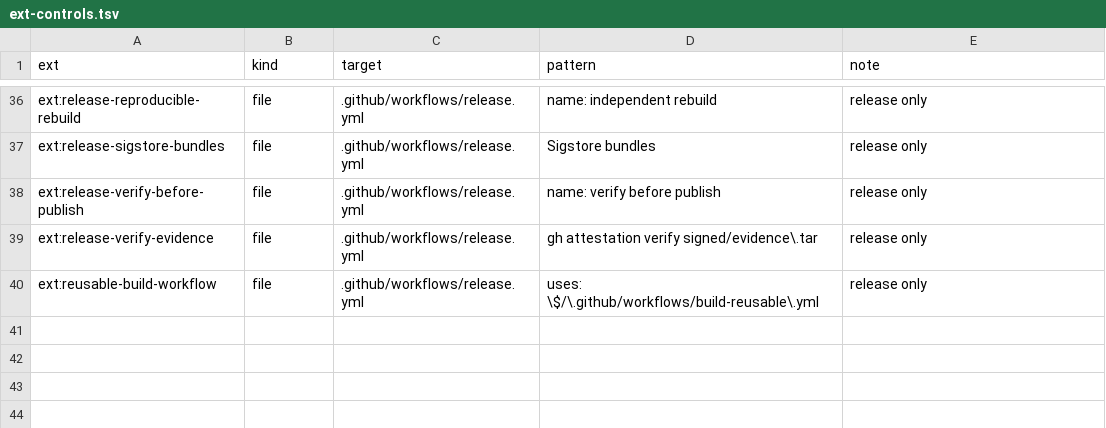
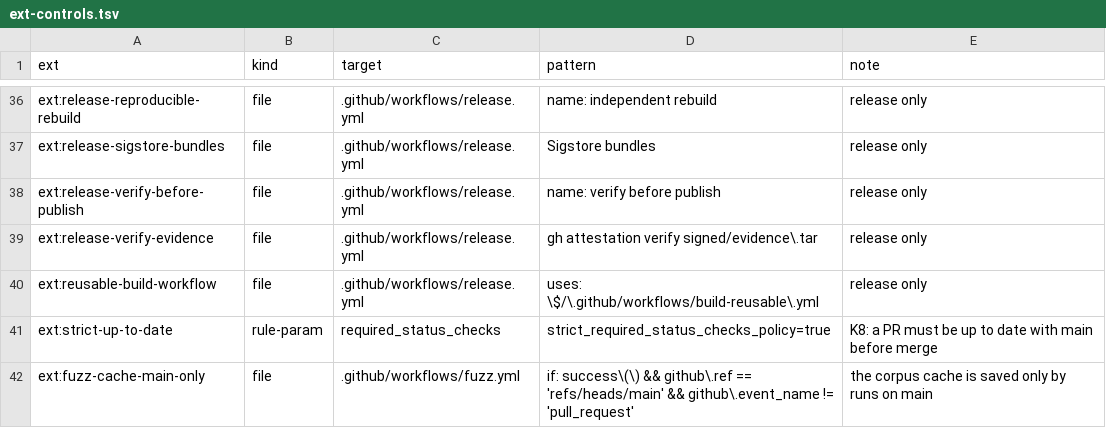
Before and after one commit to Demiurg-AU/rust-cicd-core, a TSV file: ext-controls.tsv, drawn as a sheet; only a part is shown, gaps mark what is left out; the diff names each change by its address in the sheet, - before the commit and + after, or states it on an @@ line.

```diff
--- a/ext-controls.tsv
+++ b/ext-controls.tsv
+row 41: ext:strict-up-to-date | rule-param | required_status_checks | strict_required_status_checks_policy=true | K8: a PR must be up to date with main before merge
+row 42: ext:fuzz-cache-main-only | file | .github/workflows/fuzz.yml | if: success\(\) && github\.ref == 'refs/heads/main' && github\.event_name != 'pull_request' | the corpus cache is saved only by runs on main
```
Also changed, not shown: threat-model.tsv, 6 other files.
